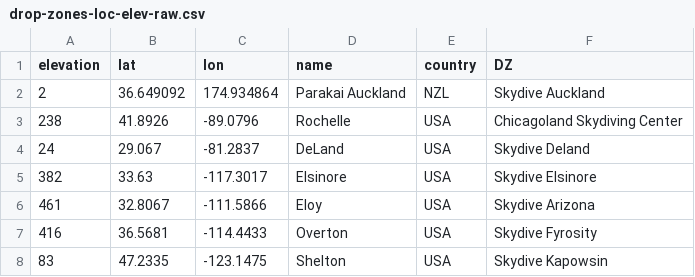
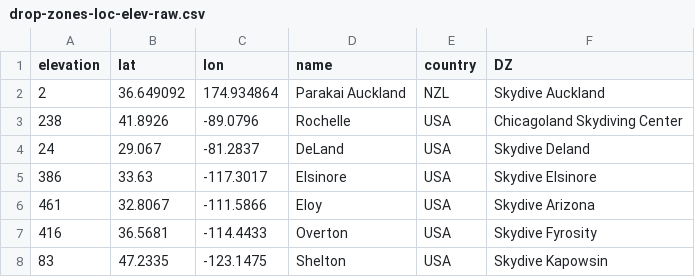
Before and after one commit to pr3d4t0r/SSScoring, a CSV file: resources/drop-zones-loc-elev-raw.csv, drawn as a sheet; only a part is shown.

```diff
--- a/resources/drop-zones-loc-elev-raw.csv
+++ b/resources/drop-zones-loc-elev-raw.csv
@@ -4,3 +4,3 @@ elevation,lat,lon,name,country,DZ
 24,29.067,-81.2837,DeLand,USA,Skydive Deland
-382,33.63,-117.3017,Elsinore,USA,Skydive Elsinore
+386,33.63,-117.3017,Elsinore,USA,Skydive Elsinore
 461,32.8067,-111.5866,Eloy,USA,Skydive Arizona
```
Also changed, not shown: ssscoring/resources/drop-zones-loc-elev.csv, 27 other files.
